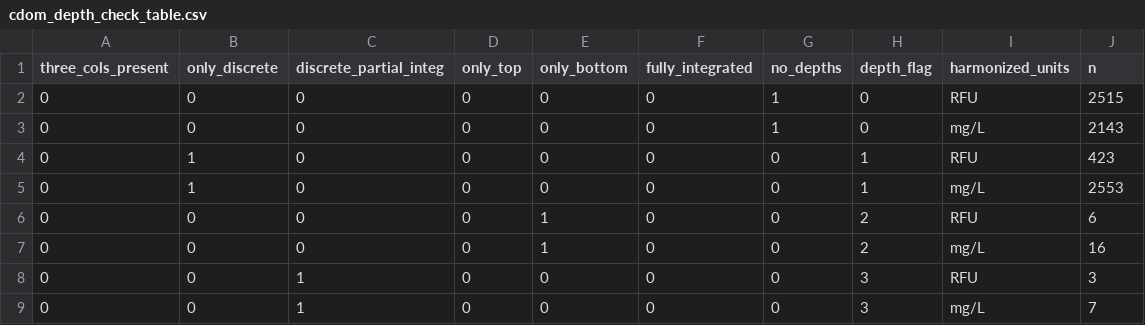
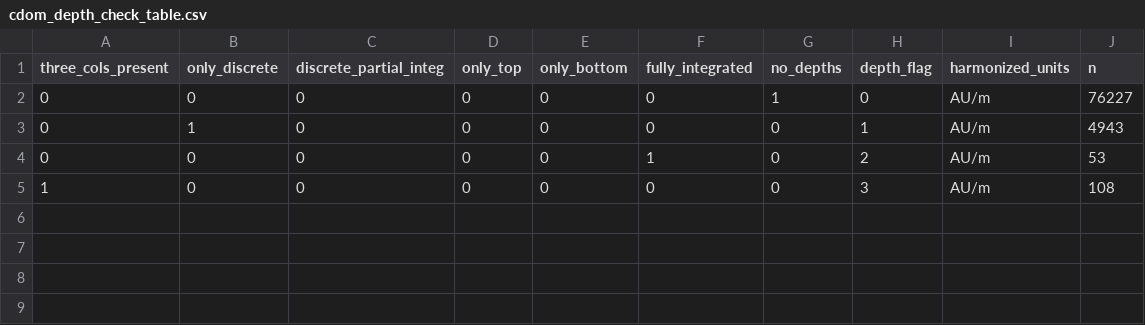
Before and after one commit to mbrousil/AquaMatch_harmonize_WQP, a CSV file: 3_harmonize/out/cdom_depth_check_table.csv, drawn as a sheet.

```diff
--- a/3_harmonize/out/cdom_depth_check_table.csv
+++ b/3_harmonize/out/cdom_depth_check_table.csv
@@ -1,9 +1,5 @@
 three_cols_present,only_discrete,discrete_partial_integ,only_top,only_bottom,fully_integrated,no_depths,depth_flag,harmonized_units,n
-0,0,0,0,0,0,1,0,RFU,2515
-0,0,0,0,0,0,1,0,mg/L,2143
-0,1,0,0,0,0,0,1,RFU,423
-0,1,0,0,0,0,0,1,mg/L,2553
-0,0,0,0,1,0,0,2,RFU,6
-0,0,0,0,1,0,0,2,mg/L,16
-0,0,1,0,0,0,0,3,RFU,3
-0,0,1,0,0,0,0,3,mg/L,7
+0,0,0,0,0,0,1,0,AU/m,76227
+0,1,0,0,0,0,0,1,AU/m,4943
+0,0,0,0,0,1,0,2,AU/m,53
+1,0,0,0,0,0,0,3,AU/m,108
```
Also changed, not shown: 3_harmonize/out/cdom_drive_ids.csv, 3_harmonize/out/cdom_harmonize_dropped_metadata.csv, 43 other files.
